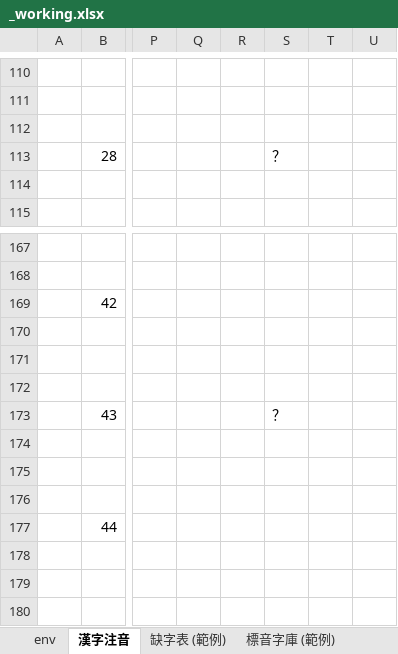
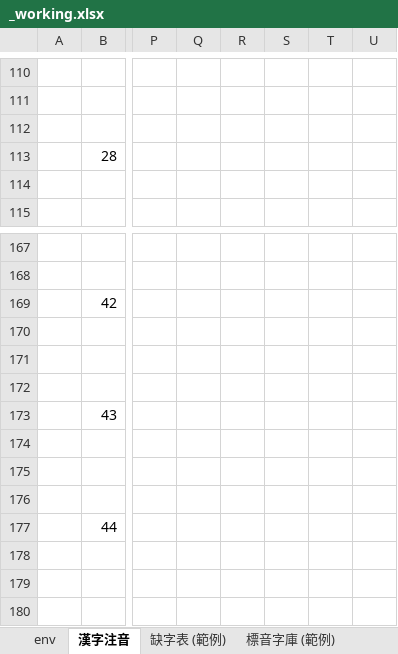
Before and after one commit to AlanJui/Piau-Im, an Excel workbook: _working.xlsx, sheet 漢字注音, drawn as a sheet; only a part is shown, gaps mark what is left out; values as stored, in another font and other column widths than the file's, no cell formats; conditional formats not drawn; the diff covers the shown part only; the diff names each change by its address in the sheet, - before the commit and + after, or states it on an @@ line.

```diff
--- a/_working.xlsx (sheet 漢字注音)
+++ b/_working.xlsx (sheet 漢字注音)
-S113: ？
+S113: (empty)
-S173: ？
+S173: (empty)
```
Also changed, not shown: 26 added rows, 26 removed rows, 17 edited cells and merged cells elsewhere in this sheet, sheet env, cell formats, formulas that keep their value, 4 other files.
